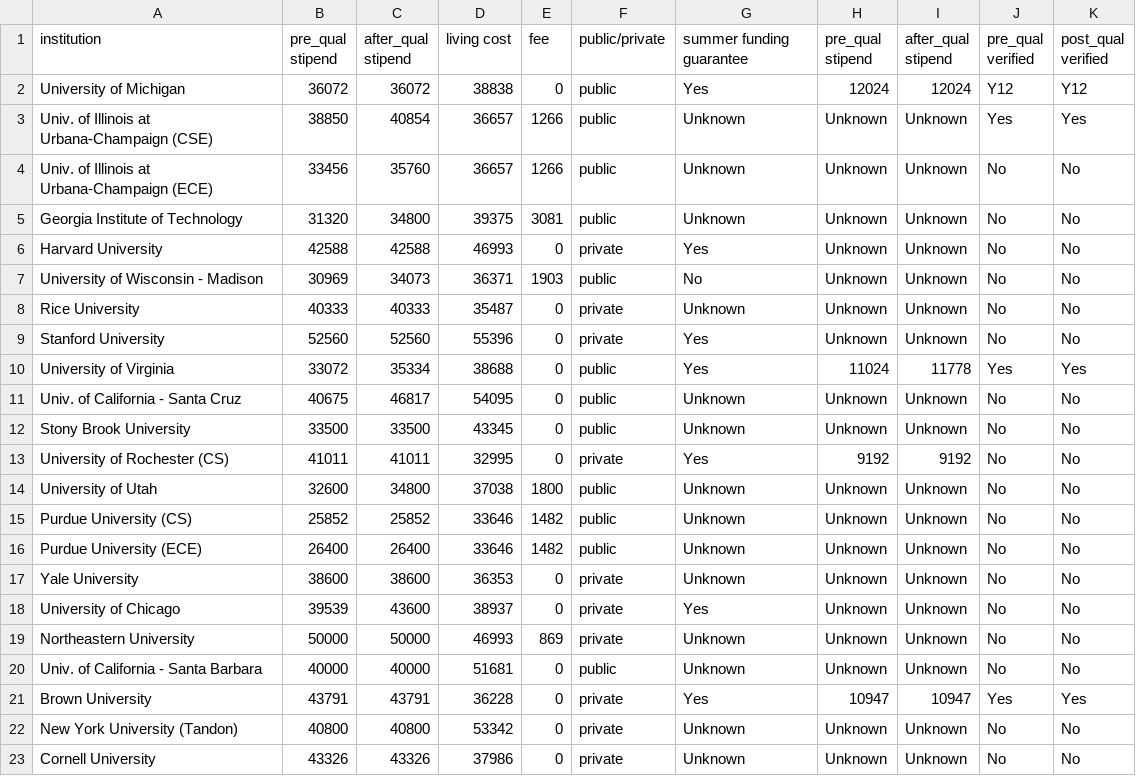
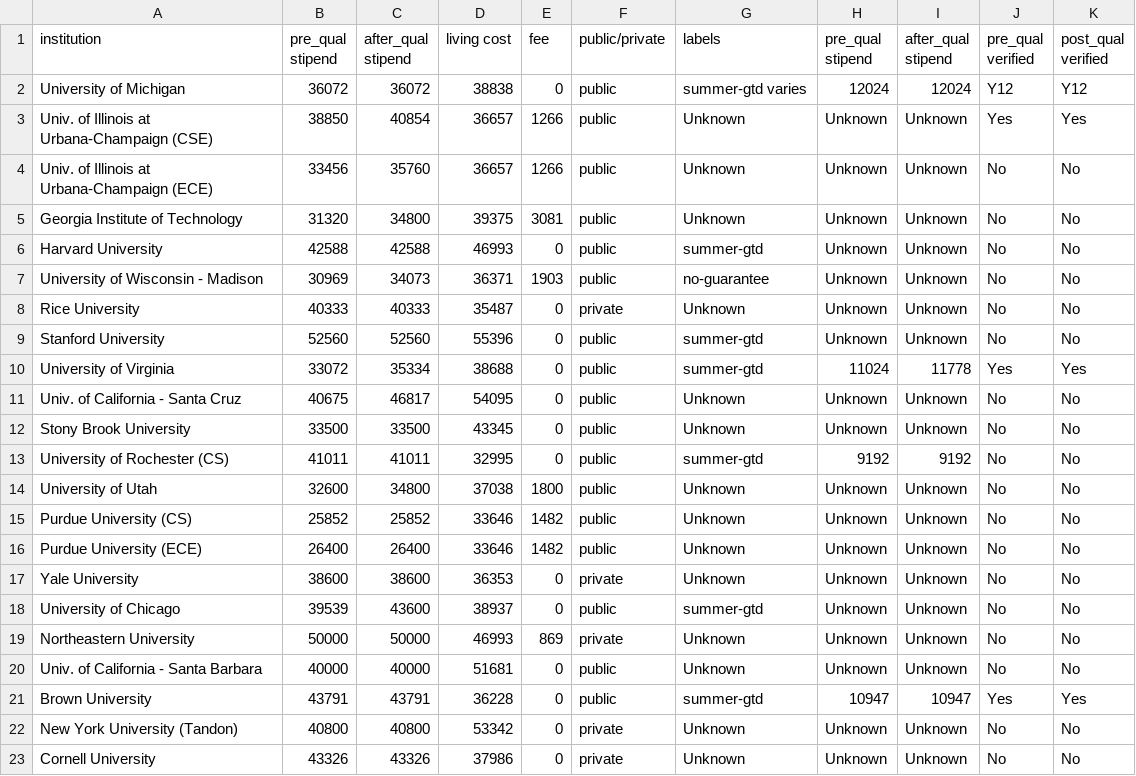
Before and after one commit to CSStipendRankings/CSStipendRankings, a CSV file: stipend-us.csv, drawn as a sheet; only a part is shown; the diff covers the shown part only.

Commit message:
Update labels

```diff
--- a/stipend-us.csv
+++ b/stipend-us.csv
@@ -1,3 +1,3 @@
-institution, pre_qual stipend, after_qual stipend, living cost, fee, public/private, summer funding guarantee, pre_qual stipend, after_qual stipend, pre_qual verified, post_qual verified
-"University of Michigan", 36072, 36072, 38838, 0, public, Yes, 12024, 12024, Y12, Y12
+institution, pre_qual stipend, after_qual stipend, living cost, fee, public/private, labels, pre_qual stipend, after_qual stipend, pre_qual verified, post_qual verified
+"University of Michigan", 36072, 36072, 38838, 0, public, summer-gtd varies, 12024, 12024, Y12, Y12
 "Univ. of Illinois at Urbana-Champaign (CSE)", 38850, 40854, 36657, 1266, public, Unknown, Unknown, Unknown, Yes, Yes
@@ -5,10 +5,10 @@ institution, pre_qual stipend, after_qual stipend, living cost, fee, public/priv
 "Georgia Institute of Technology", 31320, 34800, 39375, 3081, public, Unknown, Unknown, Unknown, No, No
-"Harvard University", 42588, 42588, 46993, 0, private, Yes, Unknown, Unknown, No, No
-"University of Wisconsin - Madison", 30969, 34073, 36371, 1903, public, No, Unknown, Unknown, No, No
+"Harvard University", 42588, 42588, 46993, 0, public, summer-gtd, Unknown, Unknown, No, No
+"University of Wisconsin - Madison", 30969, 34073, 36371, 1903, public, no-guarantee, Unknown, Unknown, No, No
 "Rice University", 40333, 40333, 35487, 0, private, Unknown, Unknown, Unknown, No, No
-"Stanford University", 52560, 52560, 55396, 0, private, Yes, Unknown, Unknown, No, No
-"University of Virginia", 33072, 35334, 38688, 0, public, Yes, 11024, 11778, Yes, Yes
+"Stanford University", 52560, 52560, 55396, 0, public, summer-gtd, Unknown, Unknown, No, No
+"University of Virginia", 33072, 35334, 38688, 0, public, summer-gtd, 11024, 11778, Yes, Yes
 "Univ. of California - Santa Cruz", 40675, 46817, 54095, 0, public, Unknown, Unknown, Unknown, No, No
 "Stony Brook University", 33500, 33500, 43345, 0, public, Unknown, Unknown, Unknown, No, No
-"University of Rochester (CS)", 41011, 41011, 32995, 0, private, Yes, 9192, 9192, No, No
+"University of Rochester (CS)", 41011, 41011, 32995, 0, public, summer-gtd, 9192, 9192, No, No
 "University of Utah", 32600, 34800, 37038, 1800, public, Unknown, Unknown, Unknown, No, No
@@ -17,6 +17,6 @@ institution, pre_qual stipend, after_qual stipend, living cost, fee, public/priv
 "Yale University", 38600, 38600, 36353, 0, private, Unknown, Unknown, Unknown, No, No
-"University of Chicago", 39539, 43600, 38937, 0, private, Yes, Unknown, Unknown, No, No
+"University of Chicago", 39539, 43600, 38937, 0, public, summer-gtd, Unknown, Unknown, No, No
 "Northeastern University", 50000, 50000, 46993, 869, private, Unknown, Unknown, Unknown, No, No
 "Univ. of California - Santa Barbara", 40000, 40000, 51681, 0, public, Unknown, Unknown, Unknown, No, No
-"Brown University", 43791, 43791, 36228, 0, private, Yes, 10947, 10947, Yes, Yes
+"Brown University", 43791, 43791, 36228, 0, public, summer-gtd, 10947, 10947, Yes, Yes
 "New York University (Tandon)", 40800, 40800, 53342, 0, private, Unknown, Unknown, Unknown, No, No
```
Also changed, not shown: 21 edited cells elsewhere in this file, fellowship-us.csv, 2 other files.
